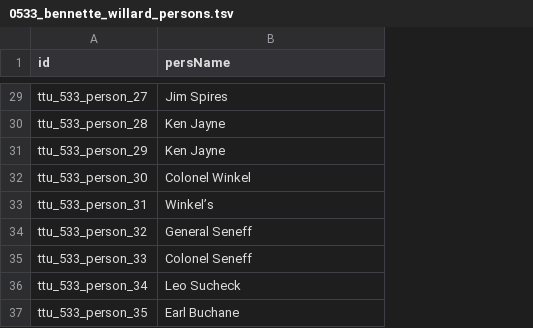
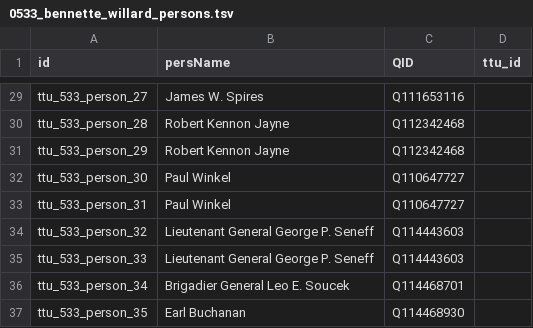
Before and after one commit to Dartmouth-Digital-History-Initiative/VNCA-Encoding, a TSV file: tsv/0533_bennette_willard_persons.tsv, drawn as a sheet; only a part is shown, gaps mark what is left out; the diff covers the shown part only; the diff names each change by its address in the sheet, - before the commit and + after, or states it on an @@ line.

```diff
--- a/tsv/0533_bennette_willard_persons.tsv
+++ b/tsv/0533_bennette_willard_persons.tsv
+column C (QID), rows 29-37: Q111653116 | Q112342468 | Q112342468 | Q110647727 | Q110647727 | Q114443603 | Q114443603 | Q114468701 | Q114468930
+column D (ttu_id), empty
-B29 (persName): Jim Spires
+B29 (persName): James W. Spires
-B30:B31 (persName): Ken Jayne
+B30:B31 (persName): Robert Kennon Jayne
-B32 (persName): Colonel Winkel
+B32 (persName): Paul Winkel
-B33 (persName): Winkel’s
+B33 (persName): Paul Winkel
-B34 (persName): General Seneff
+B34 (persName): Lieutenant General George P. Seneff
-B35 (persName): Colonel Seneff
+B35 (persName): Lieutenant General George P. Seneff
-B36 (persName): Leo Sucheck
+B36 (persName): Brigadier General Leo E. Soucek
-B37 (persName): Earl Buchane
+B37 (persName): Earl Buchanan
```
Also changed, not shown: 25 edited cells elsewhere in this file.
